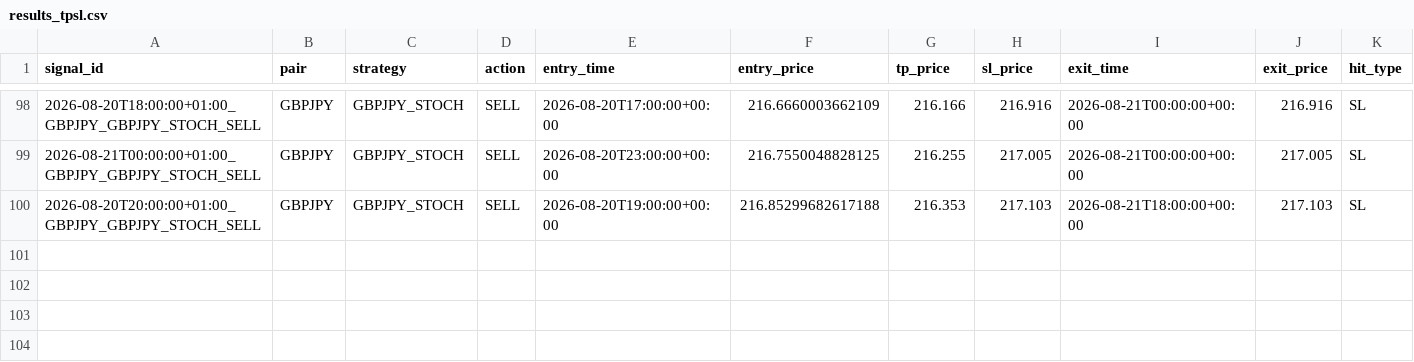
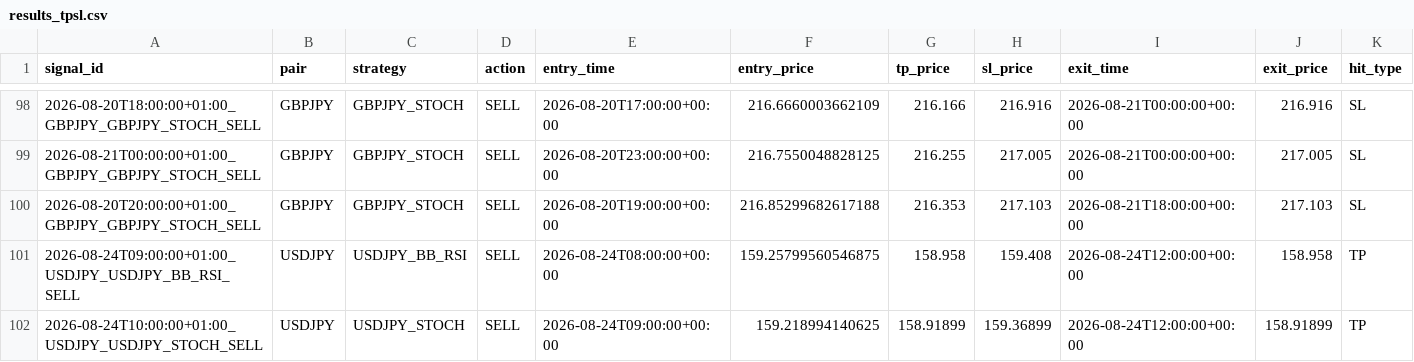
Before and after one commit to ichikawa27/fx-signals, a CSV file: logs/results_tpsl.csv, drawn as a sheet; only a part is shown, gaps mark what is left out; rows hold the shown columns only; the diff names each change by its address in the sheet, - before the commit and + after, or states it on an @@ line.

```diff
--- a/logs/results_tpsl.csv
+++ b/logs/results_tpsl.csv
+row 101: 2026-08-24T09:00:00+01:00_USDJPY_USDJPY_BB_RSI_SELL | USDJPY | USDJPY_BB_RSI | SELL | 2026-08-24T08:00:00+00:00 | 159.25799560546875 | 158.958 | 159.408 | 2026-08-24T12:00:00+00:00 | 158.958 | TP
+row 102: 2026-08-24T10:00:00+01:00_USDJPY_USDJPY_STOCH_SELL | USDJPY | USDJPY_STOCH | SELL | 2026-08-24T09:00:00+00:00 | 159.218994140625 | 158.91899 | 159.36899 | 2026-08-24T12:00:00+00:00 | 158.91899 | TP
```
Also changed, not shown: logs/results.csv.
